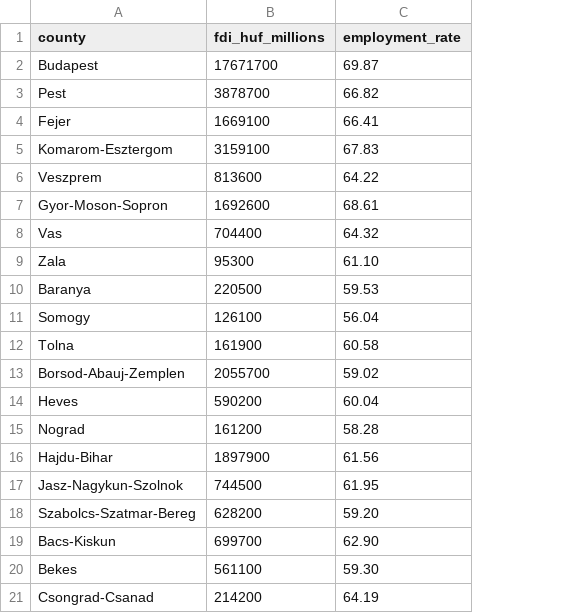
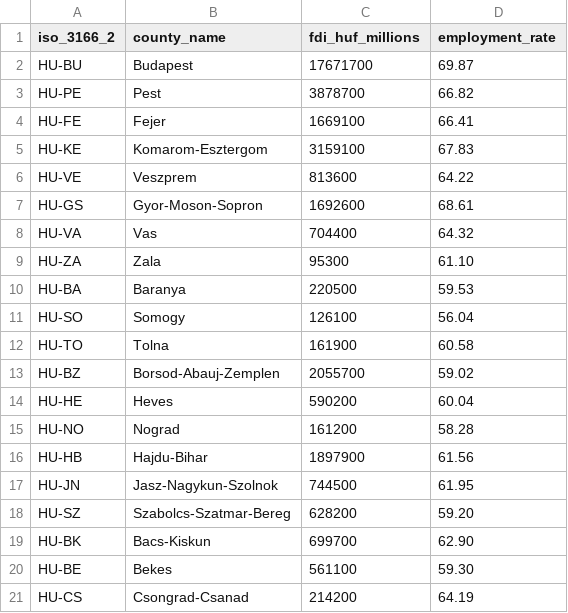
Before and after one commit to MollyA678/unit-3, a CSV file: data/HungaryCounties.csv, drawn as a sheet; addresses are those after the commit; the diff names each change by its address in the sheet, - before the commit and + after, or states it on an @@ line.

```diff
--- a/data/HungaryCounties.csv
+++ b/data/HungaryCounties.csv
+column A (iso_3166_2), rows 2-21: HU-BU | HU-PE | HU-FE | HU-KE | HU-VE | HU-GS | HU-VA | HU-ZA | HU-BA | HU-SO | HU-TO | HU-BZ | HU-HE | HU-NO | HU-HB | HU-JN | HU-SZ | HU-BK | HU-BE | HU-CS
-B1: county
+B1: county_name
```
Also changed, not shown: 10 other files.
